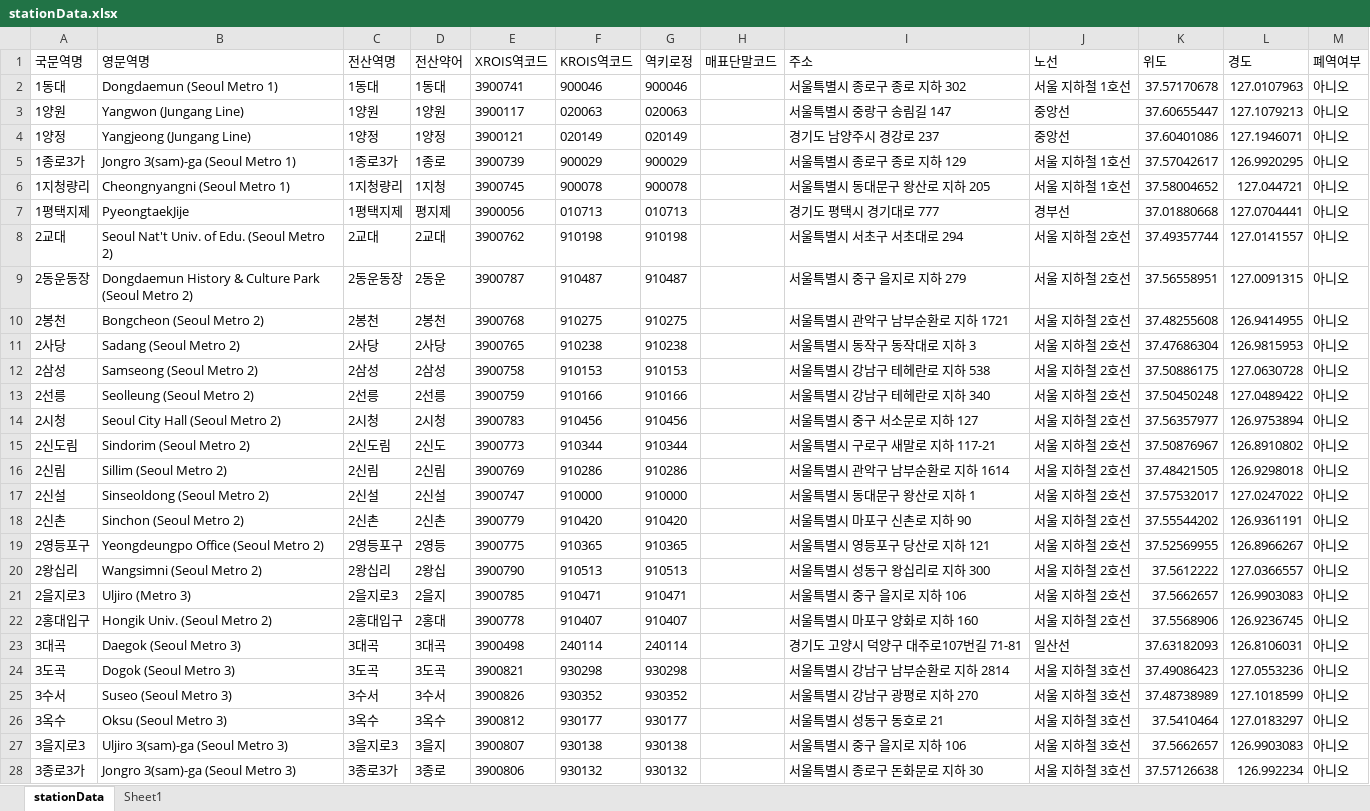
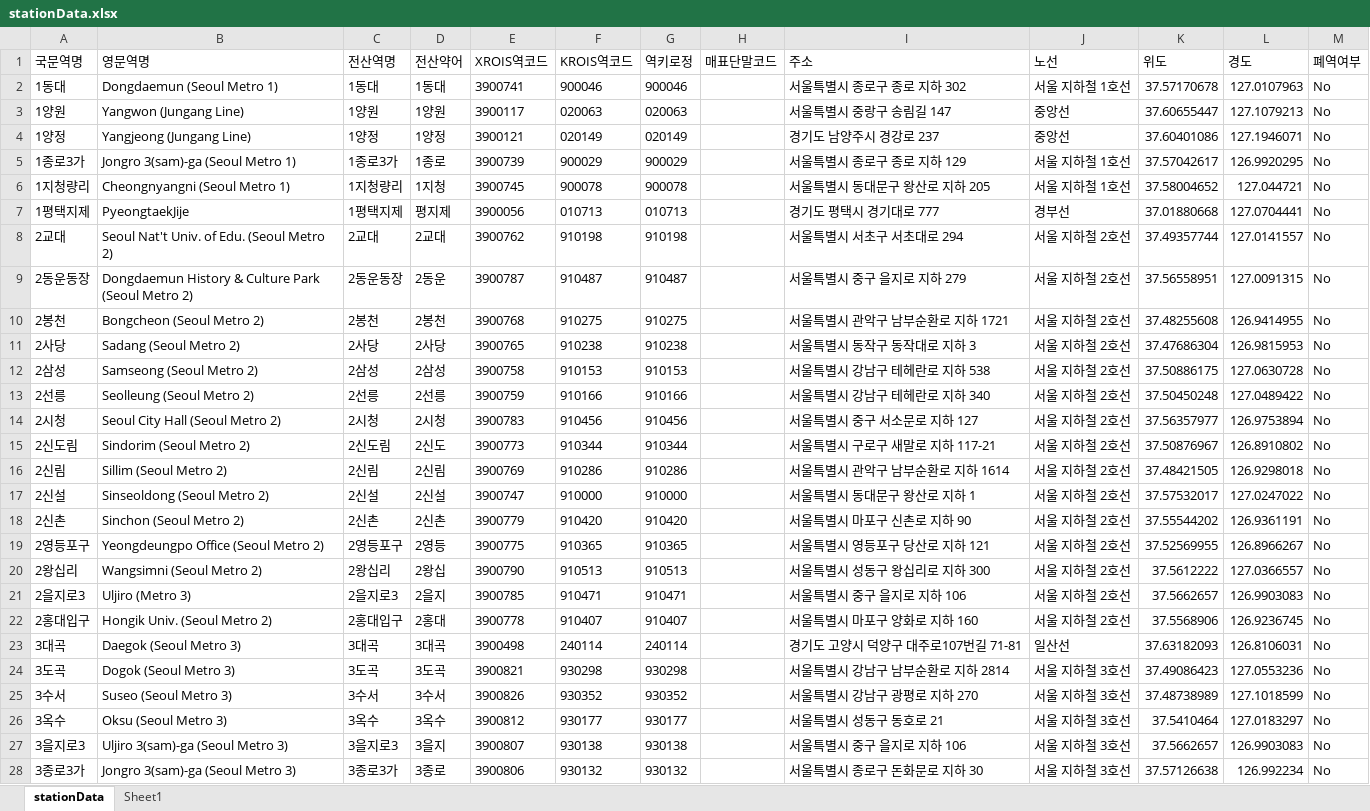
Before and after one commit to k0deh0lic/NXLogis-Station-Data, an Excel workbook: stationData.xlsx, sheet stationData, drawn as a sheet; only a part is shown; values as stored, in another font and other column widths than the file's, no borders; table styles not drawn; the diff covers the shown part only; the diff names each change by its address in the sheet, - before the commit and + after, or states it on an @@ line.

```diff
--- a/stationData.xlsx (sheet stationData)
+++ b/stationData.xlsx (sheet stationData)
-M2:M28 (폐역여부): 아니오
+M2:M28 (폐역여부): No
```
Also changed, not shown: 1142 edited cells elsewhere in this sheet, 1 other file.
